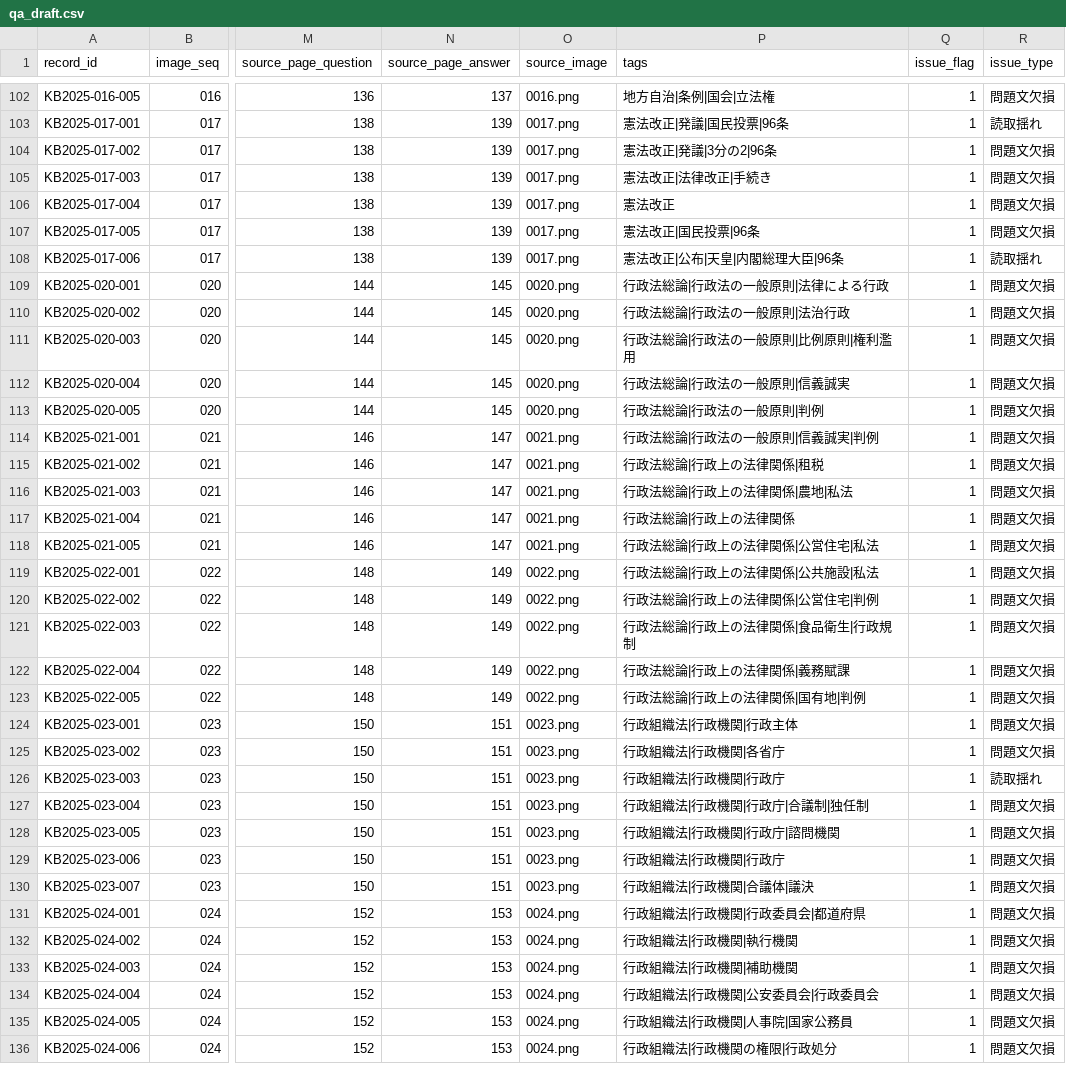
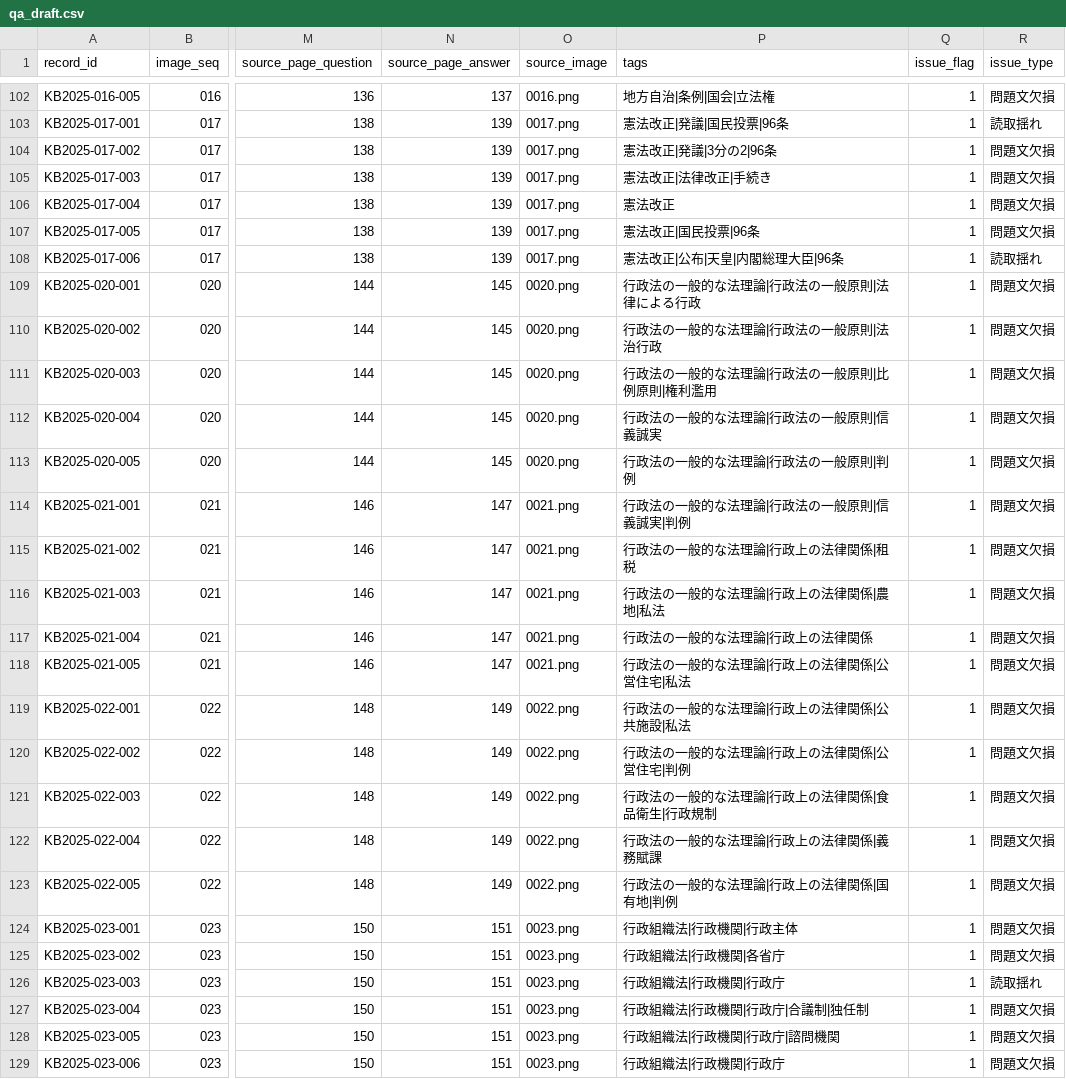
Before and after one commit to ToadRoid/gyosei_tracker, a CSV file: data/qa_draft.csv, drawn as a sheet; only a part is shown, gaps mark what is left out; the shorter side is filled out with more unchanged rows; the diff names each change by its address in the sheet, - before the commit and + after, or states it on an @@ line.

```diff
--- a/data/qa_draft.csv
+++ b/data/qa_draft.csv
-P109 (tags): 行政法総論|行政法の一般原則|法律による行政
+P109 (tags): 行政法の一般的な法理論|行政法の一般原則|法律による行政
-P110 (tags): 行政法総論|行政法の一般原則|法治行政
+P110 (tags): 行政法の一般的な法理論|行政法の一般原則|法治行政
-P111 (tags): 行政法総論|行政法の一般原則|比例原則|権利濫用
+P111 (tags): 行政法の一般的な法理論|行政法の一般原則|比例原則|権利濫用
-P112 (tags): 行政法総論|行政法の一般原則|信義誠実
+P112 (tags): 行政法の一般的な法理論|行政法の一般原則|信義誠実
-P113 (tags): 行政法総論|行政法の一般原則|判例
+P113 (tags): 行政法の一般的な法理論|行政法の一般原則|判例
-P114 (tags): 行政法総論|行政法の一般原則|信義誠実|判例
+P114 (tags): 行政法の一般的な法理論|行政法の一般原則|信義誠実|判例
-P115 (tags): 行政法総論|行政上の法律関係|租税
+P115 (tags): 行政法の一般的な法理論|行政上の法律関係|租税
-P116 (tags): 行政法総論|行政上の法律関係|農地|私法
+P116 (tags): 行政法の一般的な法理論|行政上の法律関係|農地|私法
-P117 (tags): 行政法総論|行政上の法律関係
+P117 (tags): 行政法の一般的な法理論|行政上の法律関係
-P118 (tags): 行政法総論|行政上の法律関係|公営住宅|私法
+P118 (tags): 行政法の一般的な法理論|行政上の法律関係|公営住宅|私法
-P119 (tags): 行政法総論|行政上の法律関係|公共施設|私法
+P119 (tags): 行政法の一般的な法理論|行政上の法律関係|公共施設|私法
-P120 (tags): 行政法総論|行政上の法律関係|公営住宅|判例
+P120 (tags): 行政法の一般的な法理論|行政上の法律関係|公営住宅|判例
-P121 (tags): 行政法総論|行政上の法律関係|食品衛生|行政規制
+P121 (tags): 行政法の一般的な法理論|行政上の法律関係|食品衛生|行政規制
-P122 (tags): 行政法総論|行政上の法律関係|義務賦課
+P122 (tags): 行政法の一般的な法理論|行政上の法律関係|義務賦課
-P123 (tags): 行政法総論|行政上の法律関係|国有地|判例
+P123 (tags): 行政法の一般的な法理論|行政上の法律関係|国有地|判例
```
Also changed, not shown: data/qa_draft_format.csv.
